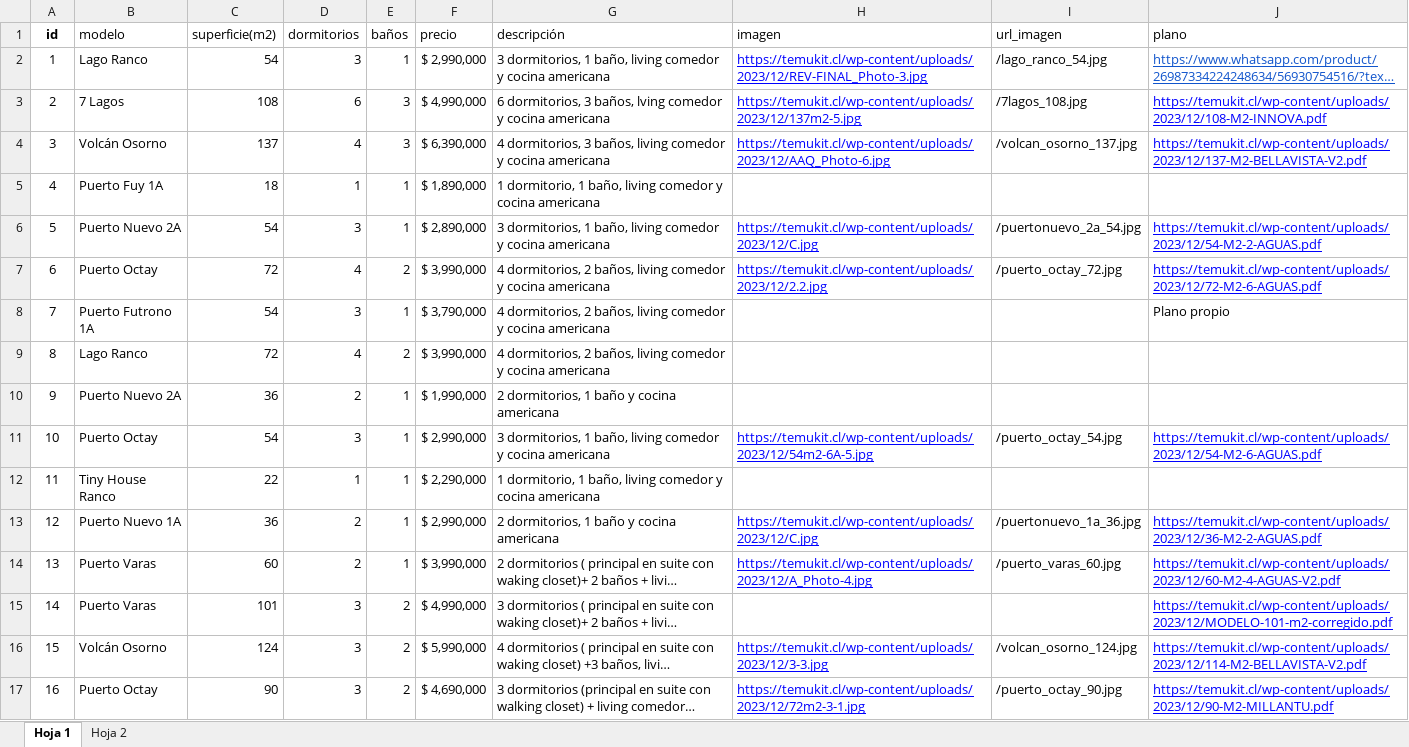
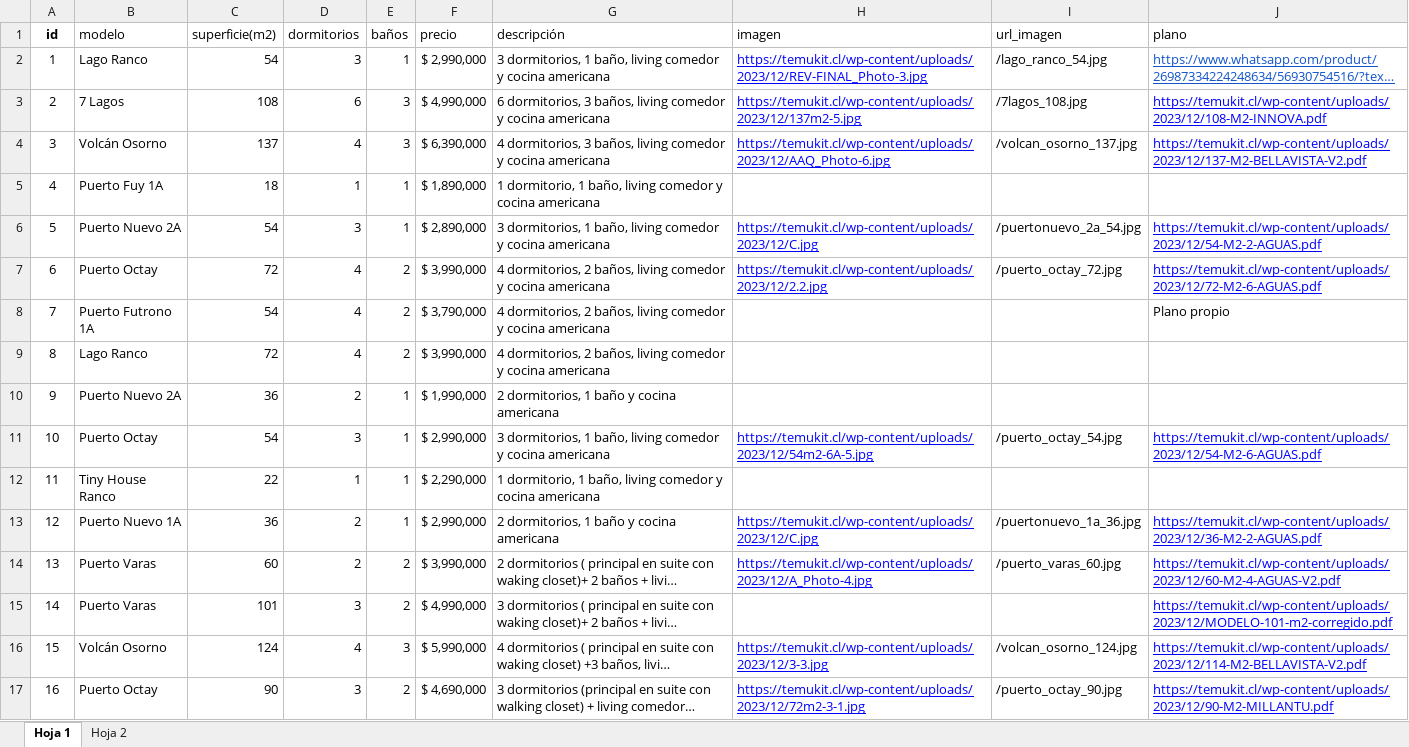
Before and after one commit to Jcastillomora/casaslivinghouse, an Excel workbook: assets/Catálogo .xlsx, sheet Hoja 1, drawn as a sheet; only a part is shown; long unchanged cells end in …; values as stored, in another font and other column widths than the file's, no borders; the diff names each change by its address in the sheet, - before the commit and + after, or states it on an @@ line.

```diff
--- a/assets/Catálogo .xlsx (sheet Hoja 1)
+++ b/assets/Catálogo .xlsx (sheet Hoja 1)
-G3 (descripción): …3 baños, lving comedor y…
+G3 (descripción): …3 baños, living comedor y…
-D8 (dormitorios): 3
+D8 (dormitorios): 4
-E8 (baños): 1
+E8 (baños): 2
-E14 (baños): 1
+E14 (baños): 2
-D16 (dormitorios): 3
+D16 (dormitorios): 4
-E16 (baños): 2
+E16 (baños): 3
```
Also changed, not shown: 9 other files.
